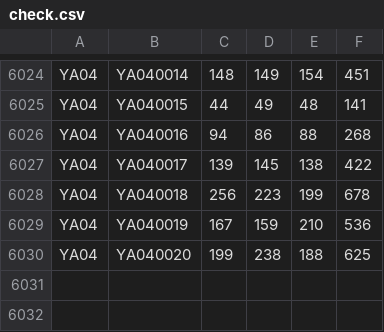
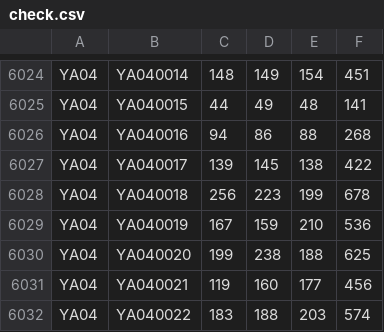
Before and after one commit to takehiko2324/ranking2026, a CSV file: check.csv, drawn as a sheet; only a part is shown, gaps mark what is left out; the diff names each change by its address in the sheet, - before the commit and + after, or states it on an @@ line.

Commit message:
Update check.csv from FileMaker

```diff
--- a/check.csv
+++ b/check.csv
+row 6031: YA04 | YA040021 | 119 | 160 | 177 | 456
+row 6032: YA04 | YA040022 | 183 | 188 | 203 | 574
```
